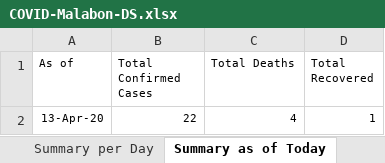
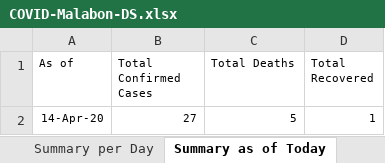
Before and after one commit to natsume-maru/malabon-covid19, an Excel workbook: COVID-Malabon-DS.xlsx, sheet Summary as of Today, drawn as a sheet; values as stored, in another font and other column widths than the file's, no borders; removed rows and columns are numbered as before the commit, all else as after; the diff names each change by its address in the sheet, - before the commit and + after, or states it on an @@ line.

```diff
--- a/COVID-Malabon-DS.xlsx (sheet Summary as of Today)
+++ b/COVID-Malabon-DS.xlsx (sheet Summary as of Today)
-row 2: 13-Apr-20 | 22 | 4 | 1
+row 2: 14-Apr-20 | 27 | 5 | 1
```
Also changed, not shown: sheet Confirmed Cases, sheet Summary per Day, sheet Summary-District, 1 other file.
